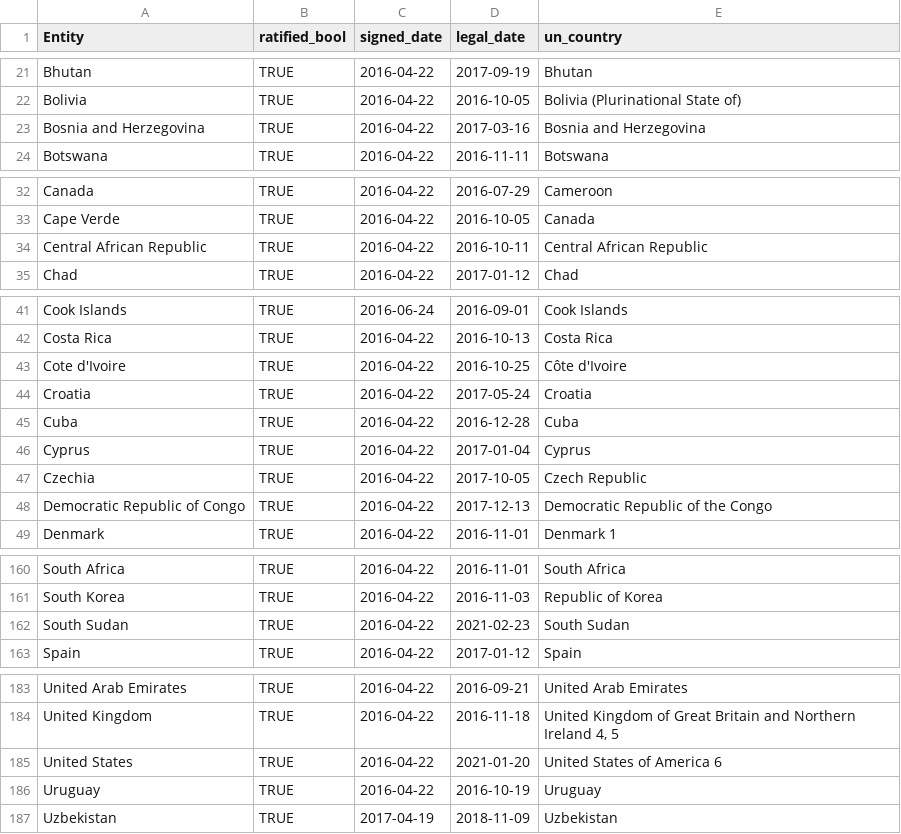
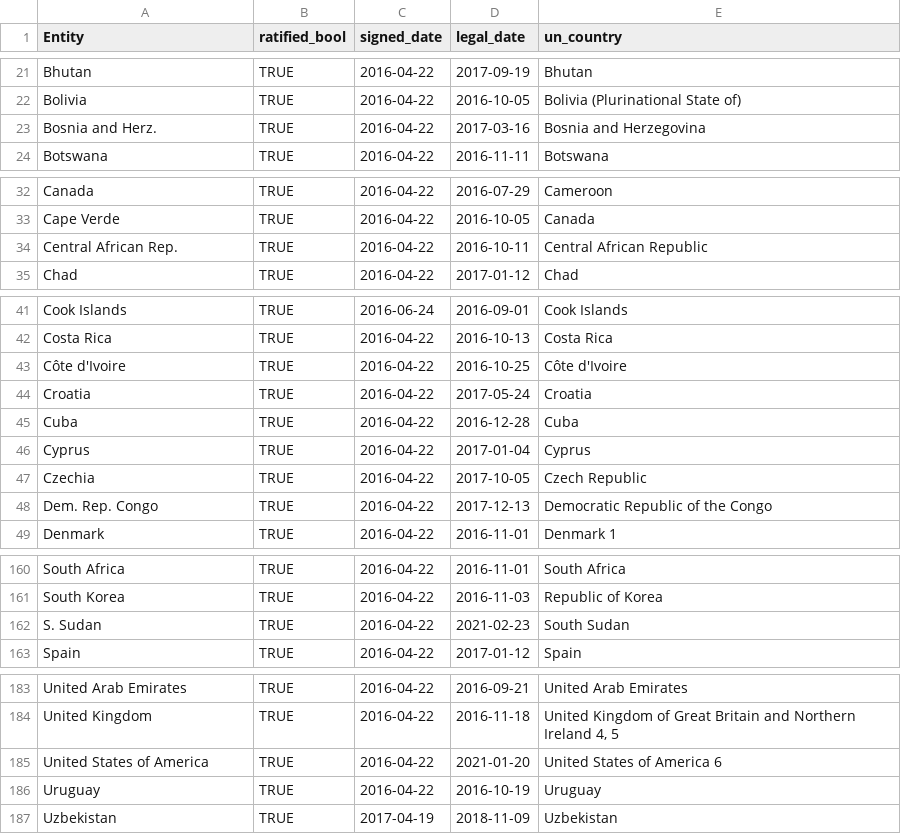
Before and after one commit to bar181/e171, a CSV file: data/vis3/vis3-Paris-Agreement-dates.csv, drawn as a sheet; only a part is shown, gaps mark what is left out.

Commit message:
Swap Paris Agreement date sources

```diff
--- a/data/vis3/vis3-Paris-Agreement-dates.csv
+++ b/data/vis3/vis3-Paris-Agreement-dates.csv
@@ -22,3 +22,3 @@ Bhutan,TRUE,2016-04-22,2017-09-19,Bhutan
 Bolivia,TRUE,2016-04-22,2016-10-05,Bolivia (Plurinational State of)
-Bosnia and Herzegovina,TRUE,2016-04-22,2017-03-16,Bosnia and Herzegovina
+Bosnia and Herz.,TRUE,2016-04-22,2017-03-16,Bosnia and Herzegovina
 Botswana,TRUE,2016-04-22,2016-11-11,Botswana
@@ -33,3 +33,3 @@ Canada,TRUE,2016-04-22,2016-07-29,Cameroon
 Cape Verde,TRUE,2016-04-22,2016-10-05,Canada
-Central African Republic,TRUE,2016-04-22,2016-10-11,Central African Republic
+Central African Rep.,TRUE,2016-04-22,2016-10-11,Central African Republic
 Chad,TRUE,2016-04-22,2017-01-12,Chad
@@ -42,3 +42,3 @@ Cook Islands,TRUE,2016-06-24,2016-09-01,Cook Islands
 Costa Rica,TRUE,2016-04-22,2016-10-13,Costa Rica
-Cote d'Ivoire,TRUE,2016-04-22,2016-10-25,Côte d'Ivoire
+Côte d'Ivoire,TRUE,2016-04-22,2016-10-25,Côte d'Ivoire
 Croatia,TRUE,2016-04-22,2017-05-24,Croatia
@@ -47,3 +47,3 @@ Cyprus,TRUE,2016-04-22,2017-01-04,Cyprus
 Czechia,TRUE,2016-04-22,2017-10-05,Czech Republic
-Democratic Republic of Congo,TRUE,2016-04-22,2017-12-13,Democratic Republic of the Congo
+Dem. Rep. Congo,TRUE,2016-04-22,2017-12-13,Democratic Republic of the Congo
 Denmark,TRUE,2016-04-22,2016-11-01,Denmark 1
@@ -161,3 +161,3 @@ South Africa,TRUE,2016-04-22,2016-11-01,South Africa
 South Korea,TRUE,2016-04-22,2016-11-03,Republic of Korea
-South Sudan,TRUE,2016-04-22,2021-02-23,South Sudan
+S. Sudan,TRUE,2016-04-22,2021-02-23,South Sudan
 Spain,TRUE,2016-04-22,2017-01-12,Spain
@@ -184,3 +184,3 @@ United Arab Emirates,TRUE,2016-04-22,2016-09-21,United Arab Emirates
 United Kingdom,TRUE,2016-04-22,2016-11-18,"United Kingdom of Great Britain and Northern Ireland 4, 5"
-United States,TRUE,2016-04-22,2021-01-20,United States of America 6
+United States of America,TRUE,2016-04-22,2021-01-20,United States of America 6
 Uruguay,TRUE,2016-04-22,2016-10-19,Uruguay
```
Also changed, not shown: 2 other files.
